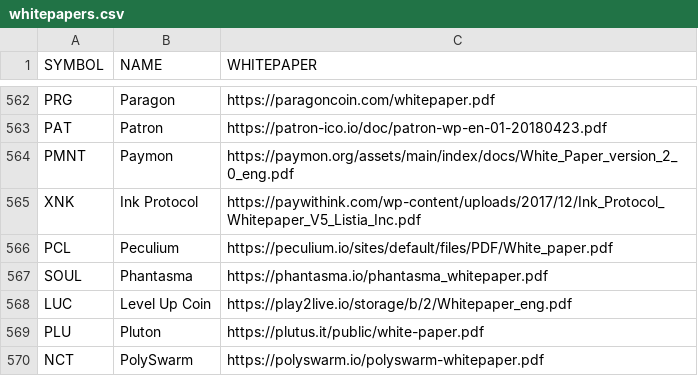
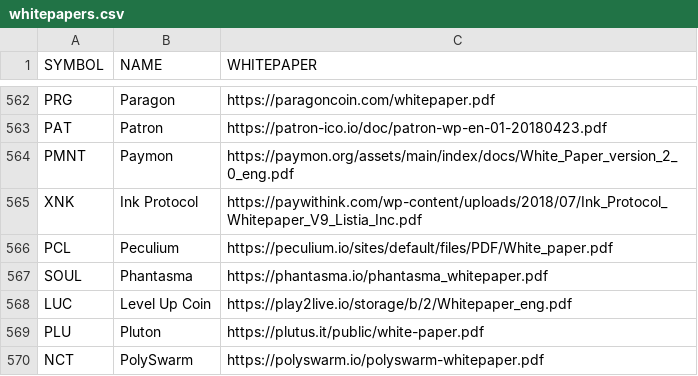
Before and after one commit to PublicDatasets/token-whitepapers, a CSV file: whitepapers.csv, drawn as a sheet; only a part is shown, gaps mark what is left out.

Commit message:
Updated XNK to latest whitepaper

```diff
--- a/whitepapers.csv
+++ b/whitepapers.csv
@@ -564,3 +564,3 @@ PAT,Patron,https://patron-ico.io/doc/patron-wp-en-01-20180423.pdf
 PMNT,Paymon,https://paymon.org/assets/main/index/docs/White_Paper_version_2_0_eng.pdf
-XNK,Ink Protocol,https://paywithink.com/wp-content/uploads/2017/12/Ink_Protocol_Whitepaper_V5_Listia_Inc.pdf
+XNK,Ink Protocol,https://paywithink.com/wp-content/uploads/2018/07/Ink_Protocol_Whitepaper_V9_Listia_Inc.pdf
 PCL,Peculium,https://peculium.io/sites/default/files/PDF/White_paper.pdf
```
